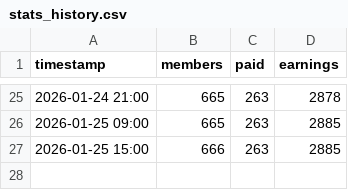
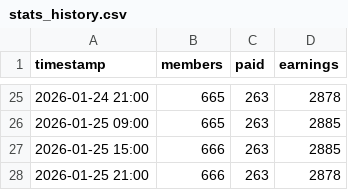
Before and after one commit to Wreckreation-Reddit/patreon-stats, a CSV file: stats_history.csv, drawn as a sheet; only a part is shown, gaps mark what is left out; the diff names each change by its address in the sheet, - before the commit and + after, or states it on an @@ line.

Commit message:
Log data: 666 members, 263 paid

```diff
--- a/stats_history.csv
+++ b/stats_history.csv
+row 28: 2026-01-25 21:00 | 666 | 263 | 2878
```
